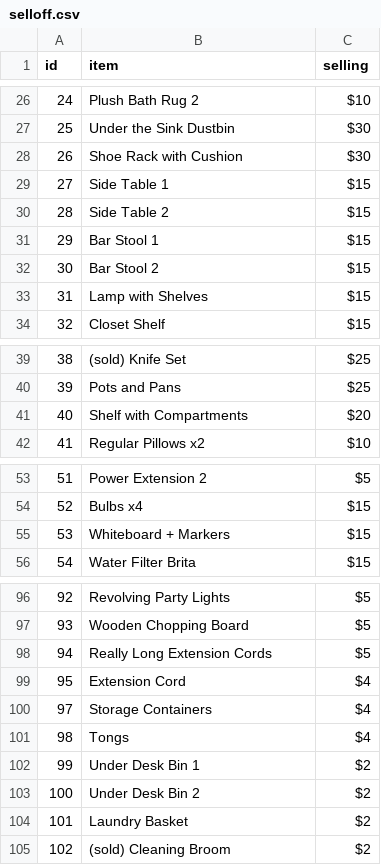
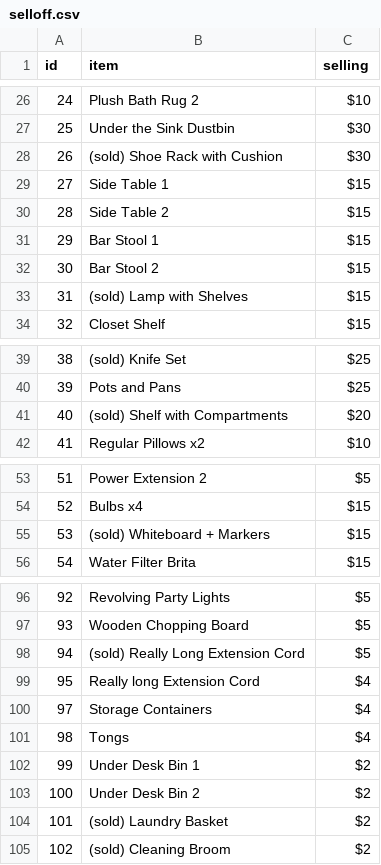
Before and after one commit to RiyaanB/MoveOutWebsite, a CSV file: selloff.csv, drawn as a sheet; only a part is shown, gaps mark what is left out; the diff covers the shown part only.

Commit message:
sold

```diff
--- a/selloff.csv
+++ b/selloff.csv
@@ -27,3 +27,3 @@ id,item,selling
 25,Under the Sink Dustbin,$30
-26,Shoe Rack with Cushion,$30
+26,(sold) Shoe Rack with Cushion,$30
 27,Side Table 1,$15
@@ -32,3 +32,3 @@ id,item,selling
 30,Bar Stool 2,$15
-31,Lamp with Shelves,$15
+31,(sold) Lamp with Shelves,$15
 32,Closet Shelf,$15
@@ -40,3 +40,3 @@ id,item,selling
 39,Pots and Pans,$25
-40,Shelf with Compartments,$20
+40,(sold) Shelf with Compartments,$20
 41,Regular Pillows x2,$10
@@ -54,3 +54,3 @@ id,item,selling
 52,Bulbs x4,$15
-53,Whiteboard + Markers,$15
+53,(sold) Whiteboard + Markers,$15
 54,Water Filter Brita,$15
@@ -97,4 +97,4 @@ id,item,selling
 93,Wooden Chopping Board,$5
-94,Really Long Extension Cords,$5
-95,Extension Cord,$4
+94,(sold) Really Long Extension Cord,$5
+95,Really long Extension Cord,$4
 97,Storage Containers,$4
@@ -103,3 +103,3 @@ id,item,selling
 100,Under Desk Bin 2,$2
-101,Laundry Basket,$2
+101,(sold) Laundry Basket,$2
 102,(sold) Cleaning Broom,$2
```
Also changed, not shown: 3 edited cells elsewhere in this file, 7 other files.
